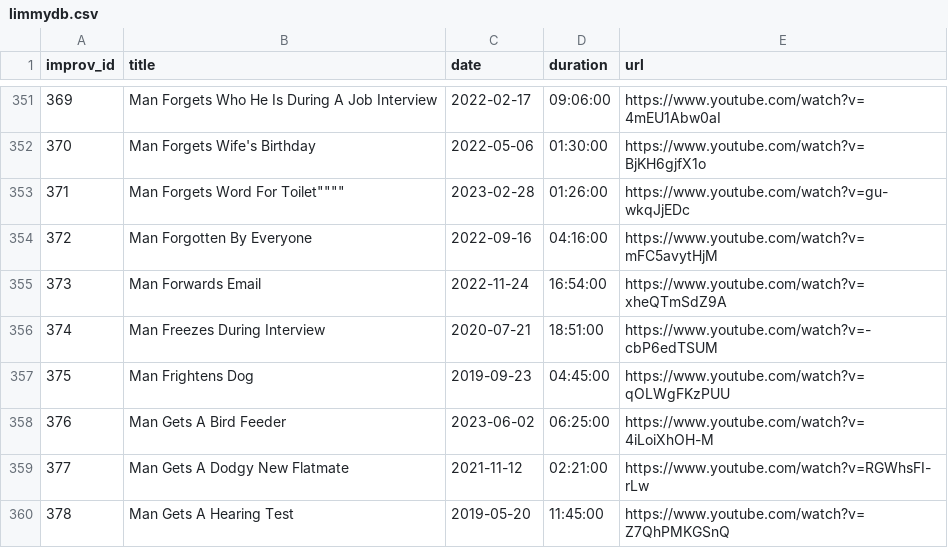
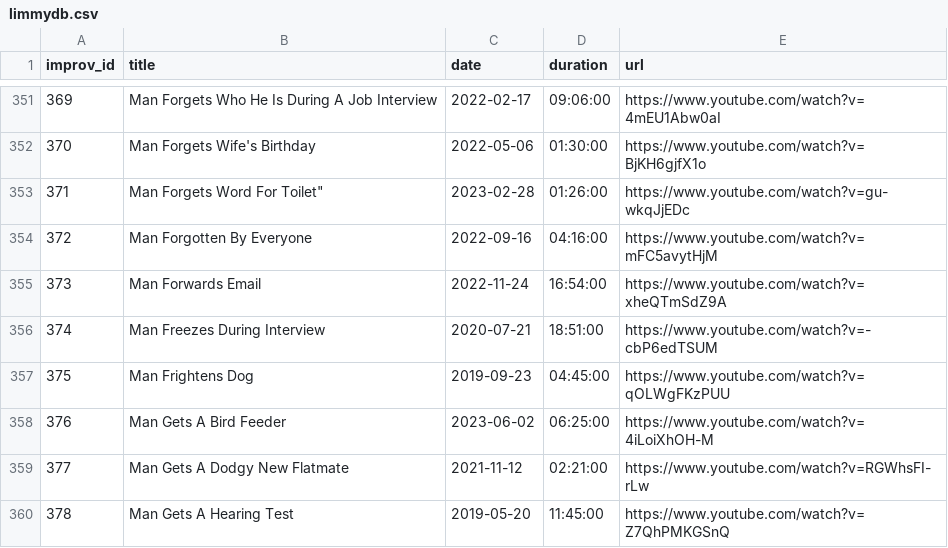
Before and after one commit to sarrtt/limmydb, a CSV file: limmydb.csv, drawn as a sheet; only a part is shown, gaps mark what is left out.

Commit message:
Update limmydb.csv

```diff
--- a/limmydb.csv
+++ b/limmydb.csv
@@ -352,3 +352,3 @@ improv_id,title,date,duration,url
 370,"Man Forgets Wife's Birthday",2022-05-06,01:30:00,https://www.youtube.com/watch?v=BjKH6gjfX1o
-371,"Man Forgets Word For "Toilet"""",2023-02-28,01:26:00,https://www.youtube.com/watch?v=gu-wkqJjEDc
+371,"Man Forgets Word For "Toilet",2023-02-28,01:26:00,https://www.youtube.com/watch?v=gu-wkqJjEDc
 372,"Man Forgotten By Everyone",2022-09-16,04:16:00,https://www.youtube.com/watch?v=mFC5avytHjM
```
